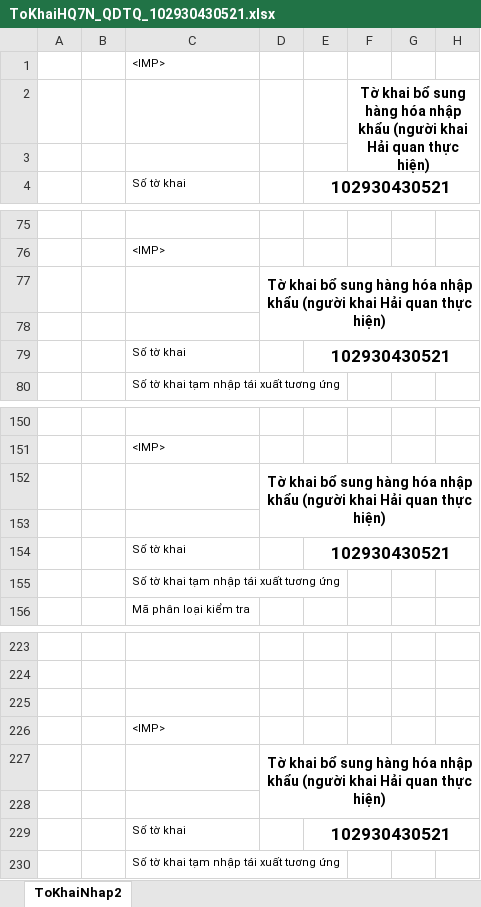
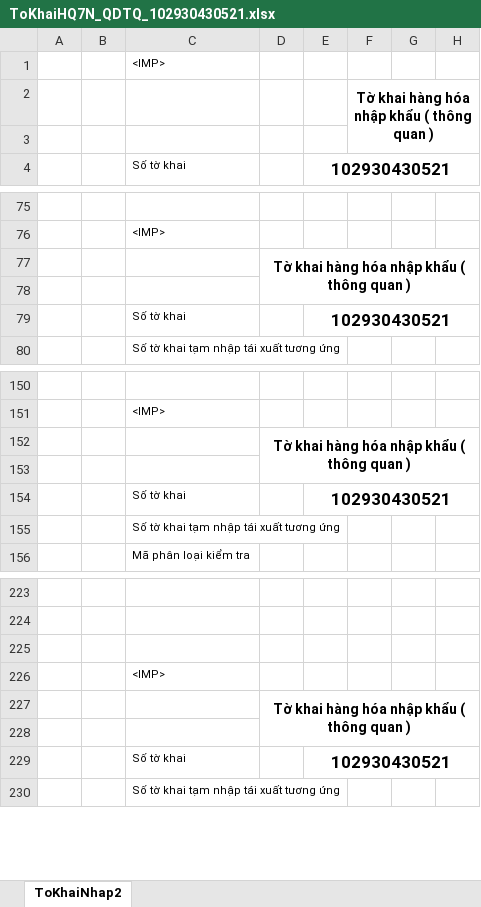
Before and after one commit to SUPER-Materials/Company-Documents, an Excel workbook: 2. Purchase Order/English Version/7. High Temp Metals/2. Alloy X & Alloy L605/ToKhaiHQ7N_QDTQ_102930430521.xlsx, sheet ToKhaiNhap2, drawn as a sheet; only a part is shown, gaps mark what is left out; values as stored, in another font and other column widths than the file's, no borders; the diff names each change by its address in the sheet, - before the commit and + after, or states it on an @@ line.

```diff
--- a/2. Purchase Order/English Version/7. High Temp Metals/2. Alloy X & Alloy L605/ToKhaiHQ7N_QDTQ_102930430521.xlsx (sheet ToKhaiNhap2)
+++ b/2. Purchase Order/English Version/7. High Temp Metals/2. Alloy X & Alloy L605/ToKhaiHQ7N_QDTQ_102930430521.xlsx (sheet ToKhaiNhap2)
-F2: Tờ khai bổ sung hàng hóa nhập khẩu (người khai Hải quan thực hiện)
+F2: Tờ khai hàng hóa nhập khẩu ( thông quan )
-D77: Tờ khai bổ sung hàng hóa nhập khẩu (người khai Hải quan thực hiện)
+D77: Tờ khai hàng hóa nhập khẩu ( thông quan )
-D152: Tờ khai bổ sung hàng hóa nhập khẩu (người khai Hải quan thực hiện)
+D152: Tờ khai hàng hóa nhập khẩu ( thông quan )
-D227: Tờ khai bổ sung hàng hóa nhập khẩu (người khai Hải quan thực hiện)
+D227: Tờ khai hàng hóa nhập khẩu ( thông quan )
```
Also changed, not shown: 2 other files.
